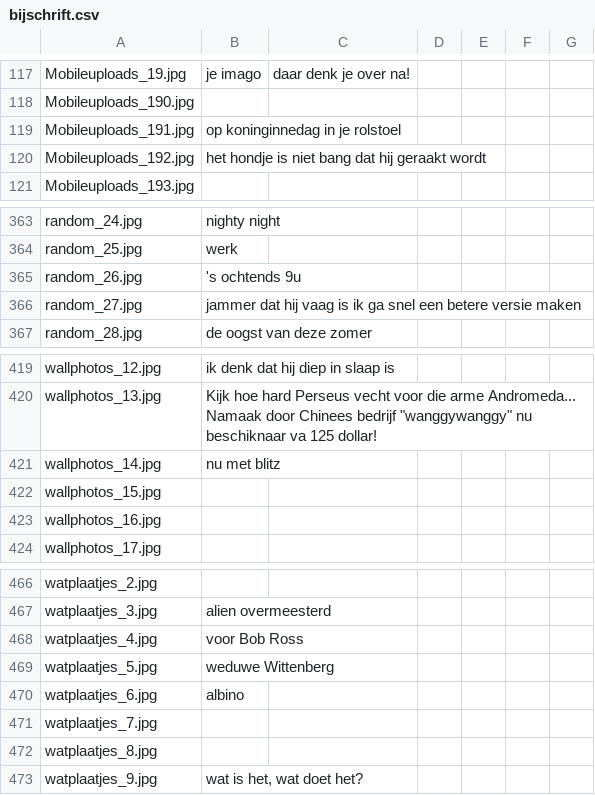
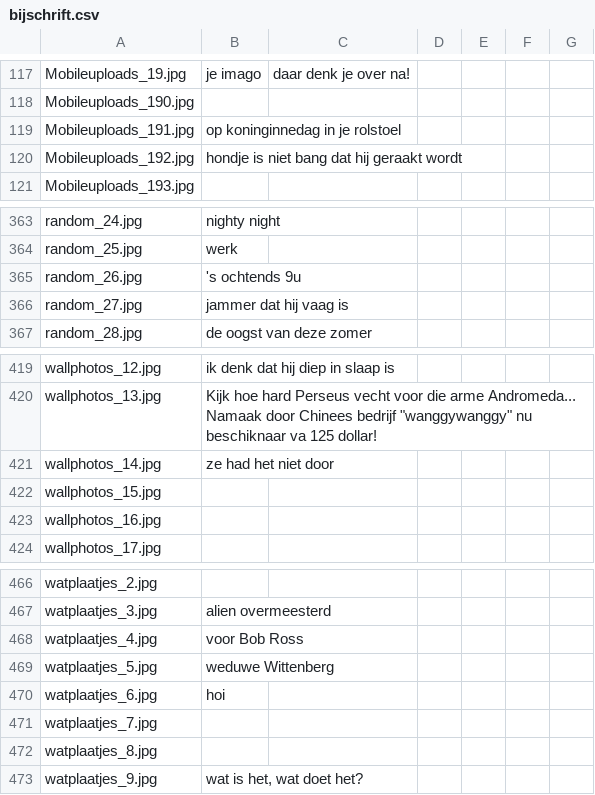
Before and after one commit to snellerius/website3d, a CSV file: bijschrift.csv, drawn as a sheet; only a part is shown, gaps mark what is left out; the diff covers the shown part only.

```diff
--- a/bijschrift.csv
+++ b/bijschrift.csv
@@ -119,3 +119,3 @@ Mobileuploads_190.jpg,
 Mobileuploads_191.jpg, op koninginnedag in je rolstoel
-Mobileuploads_192.jpg, het hondje is niet bang dat hij geraakt wordt
+Mobileuploads_192.jpg, hondje is niet bang dat hij geraakt wordt
 Mobileuploads_193.jpg,
@@ -365,3 +365,3 @@ random_25.jpg, werk
 random_26.jpg, 's ochtends 9u
-random_27.jpg, jammer dat hij vaag is ik ga snel een betere versie maken
+random_27.jpg, jammer dat hij vaag is
 random_28.jpg, de oogst van deze zomer
@@ -420,3 +420,3 @@ wallphotos_12.jpg, ik denk dat hij diep in slaap is
 wallphotos_13.jpg, Kijk hoe hard Perseus vecht voor die arme Andromeda... Namaak door Chinees bedrijf "wanggywanggy" nu beschiknaar va 125 dollar!
-wallphotos_14.jpg, nu met blitz
+wallphotos_14.jpg, ze had het niet door
 wallphotos_15.jpg,
@@ -469,3 +469,3 @@ watplaatjes_4.jpg, voor Bob Ross
 watplaatjes_5.jpg, weduwe Wittenberg
-watplaatjes_6.jpg, albino
+watplaatjes_6.jpg, hoi
 watplaatjes_7.jpg,
```
Also changed, not shown: 19 edited cells elsewhere in this file.
